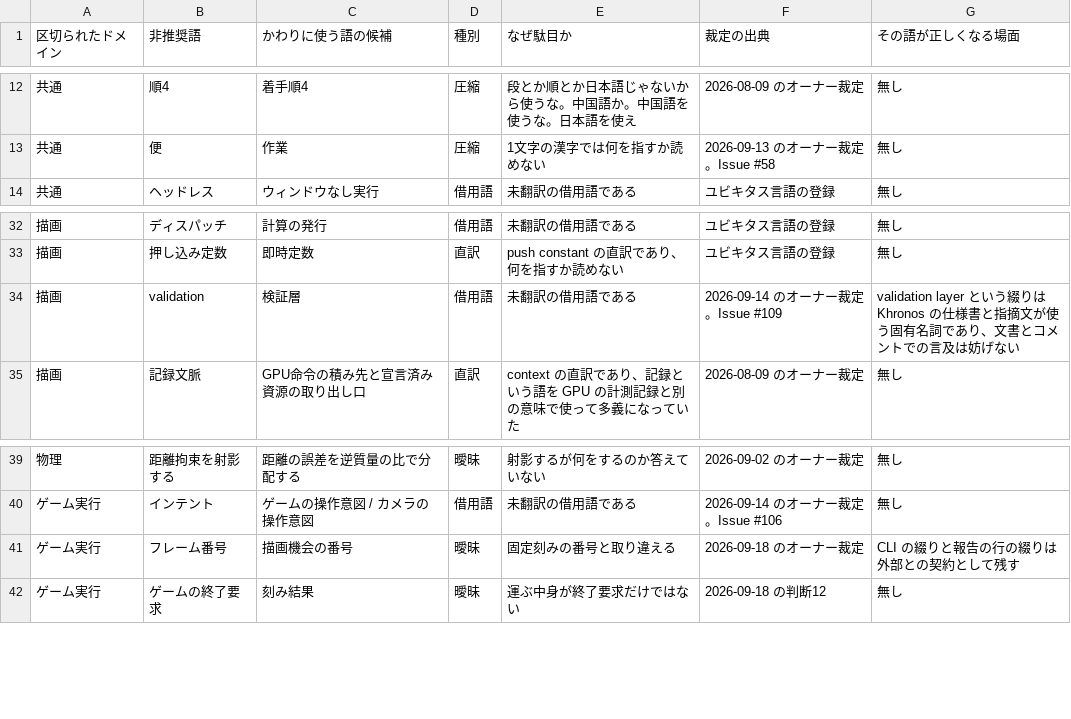
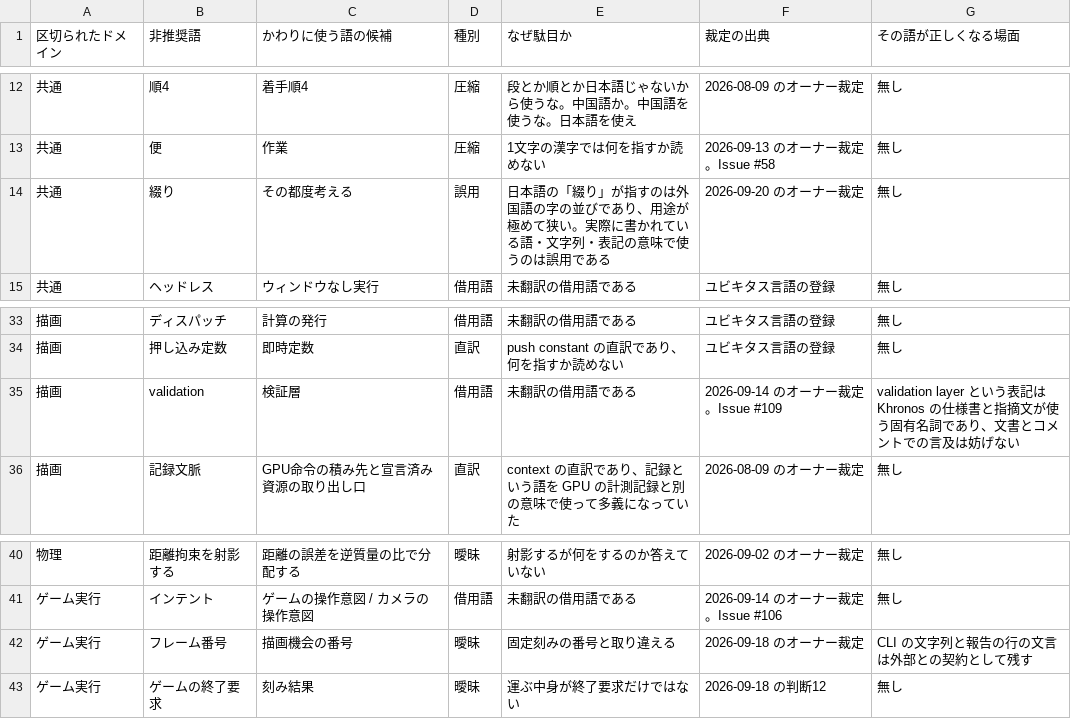
Before and after one commit to megaDenryu/Blitzdrache0, a CSV file: _doc/計画/非推奨語.csv, drawn as a sheet; only a part is shown, gaps mark what is left out.

```diff
--- a/_doc/計画/非推奨語.csv
+++ b/_doc/計画/非推奨語.csv
@@ -13,2 +13,3 @@
 共通,便,作業,圧縮,"1文字の漢字では何を指すか読めない",2026-09-13 のオーナー裁定。Issue #58,無し
+共通,綴り,その都度考える,誤用,"日本語の「綴り」が指すのは外国語の字の並びであり、用途が極めて狭い。実際に書かれている語・文字列・表記の意味で使うのは誤用である",2026-09-20 のオーナー裁定,無し
 共通,ヘッドレス,ウィンドウなし実行,借用語,"未翻訳の借用語である",ユビキタス言語の登録,無し
@@ -33,3 +34,3 @@
 描画,押し込み定数,即時定数,直訳,"push constant の直訳であり、何を指すか読めない",ユビキタス言語の登録,無し
-描画,validation,検証層,借用語,"未翻訳の借用語である",2026-09-14 のオーナー裁定。Issue #109,"validation layer という綴りは Khronos の仕様書と指摘文が使う固有名詞であり、文書とコメントでの言及は妨げない"
+描画,validation,検証層,借用語,"未翻訳の借用語である",2026-09-14 のオーナー裁定。Issue #109,"validation layer という表記は Khronos の仕様書と指摘文が使う固有名詞であり、文書とコメントでの言及は妨げない"
 描画,記録文脈,GPU命令の積み先と宣言済み資源の取り出し口,直訳,"context の直訳であり、記録という語を GPU の計測記録と別の意味で使って多義になっていた",2026-08-09 のオーナー裁定,無し
@@ -40,3 +41,3 @@
 ゲーム実行,インテント,ゲームの操作意図 / カメラの操作意図,借用語,"未翻訳の借用語である",2026-09-14 のオーナー裁定。Issue #106,無し
-ゲーム実行,フレーム番号,描画機会の番号,曖昧,"固定刻みの番号と取り違える",2026-09-18 のオーナー裁定,CLI の綴りと報告の行の綴りは外部との契約として残す
+ゲーム実行,フレーム番号,描画機会の番号,曖昧,"固定刻みの番号と取り違える",2026-09-18 のオーナー裁定,CLI の文字列と報告の行の文言は外部との契約として残す
 ゲーム実行,ゲームの終了要求,刻み結果,曖昧,"運ぶ中身が終了要求だけではない",2026-09-18 の判断12,無し
```
Also changed, not shown: 3 other files.
